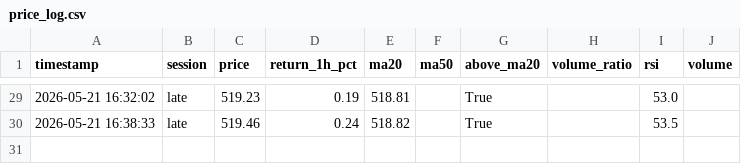
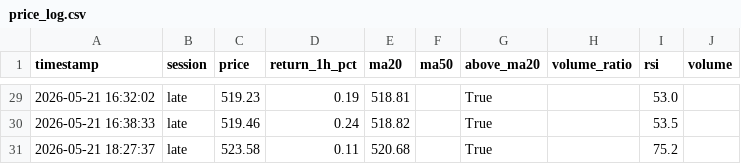
Before and after one commit to mrpink970/sector-research-system, a CSV file: data/ttp/price_log.csv, drawn as a sheet; only a part is shown, gaps mark what is left out.

```diff
--- a/data/ttp/price_log.csv
+++ b/data/ttp/price_log.csv
@@ -30 +30,2 @@ timestamp,session,price,return_1h_pct,ma20,ma50,above_ma20,volume_ratio,rsi,volu
 2026-05-21 16:38:33,late,519.46,0.24,518.82,,True,,53.5,
+2026-05-21 18:27:37,late,523.58,0.11,520.68,,True,,75.2,
```
